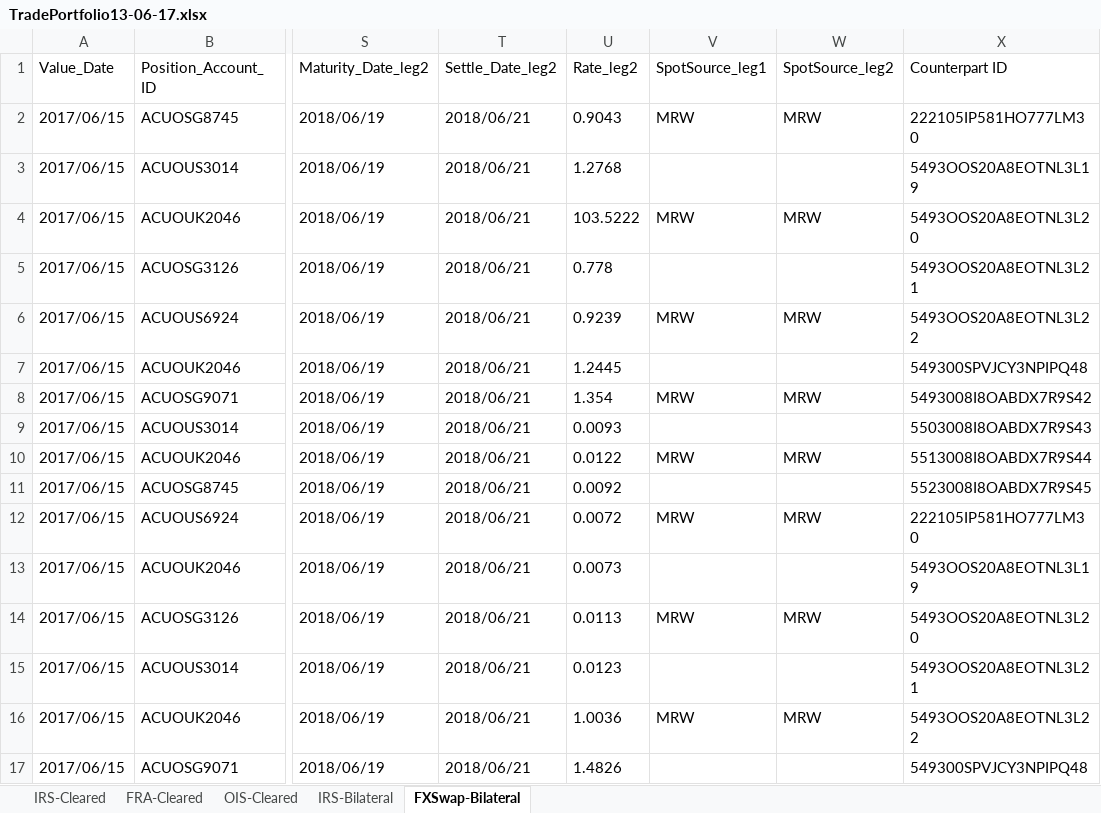
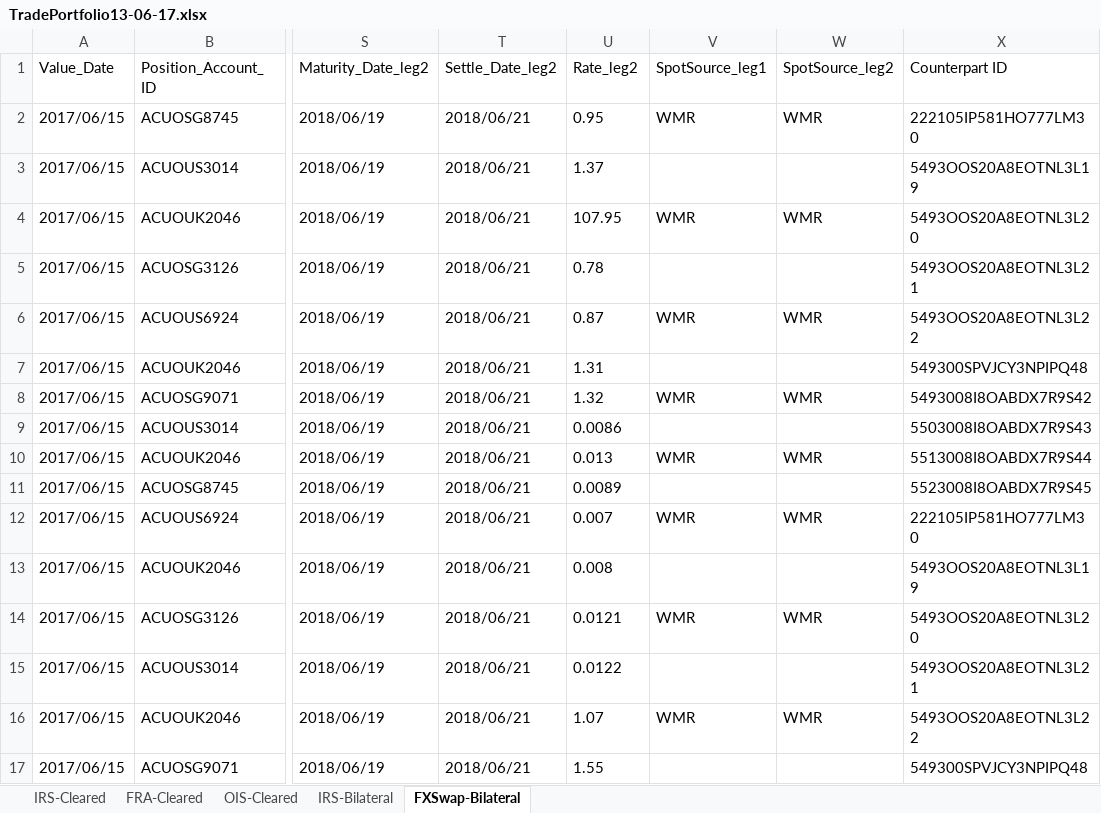
Before and after one commit to vidarbha/acuo-trace, an Excel workbook: projects/valuation/def/TDATA/MessageTests/MSGG/ImportPortfolioExcel/MSGD/PortfolioMostRecentString/test-PortfolioMostRecentString/TradePortfolio13-06-17.xlsx, sheet FXSwap-Bilateral, drawn as a sheet; only a part is shown, gaps mark what is left out; values as stored, in another font and other column widths than the file's, no borders; the diff covers the shown part only; the diff names each change by its address in the sheet, - before the commit and + after, or states it on an @@ line.

Commit message:
OW-741 Fixed portfolios and lookuptables

```diff
--- a/projects/valuation/def/TDATA/MessageTests/MSGG/ImportPortfolioExcel/MSGD/PortfolioMostRecentString/test-PortfolioMostRecentString/TradePortfolio13-06-17.xlsx (sheet FXSwap-Bilateral)
+++ b/projects/valuation/def/TDATA/MessageTests/MSGG/ImportPortfolioExcel/MSGD/PortfolioMostRecentString/test-PortfolioMostRecentString/TradePortfolio13-06-17.xlsx (sheet FXSwap-Bilateral)
-U2 (Rate_leg2): 0.9043
+U2 (Rate_leg2): 0.95
-V2 (SpotSource_leg1): MRW
+V2 (SpotSource_leg1): WMR
-W2 (SpotSource_leg2): MRW
+W2 (SpotSource_leg2): WMR
-U3 (Rate_leg2): 1.2768
+U3 (Rate_leg2): 1.37
-U4 (Rate_leg2): 103.5222
+U4 (Rate_leg2): 107.95
-V4 (SpotSource_leg1): MRW
+V4 (SpotSource_leg1): WMR
-W4 (SpotSource_leg2): MRW
+W4 (SpotSource_leg2): WMR
-U5 (Rate_leg2): 0.778
+U5 (Rate_leg2): 0.78
-U6 (Rate_leg2): 0.9239
+U6 (Rate_leg2): 0.87
-V6 (SpotSource_leg1): MRW
+V6 (SpotSource_leg1): WMR
-W6 (SpotSource_leg2): MRW
+W6 (SpotSource_leg2): WMR
-U7 (Rate_leg2): 1.2445
+U7 (Rate_leg2): 1.31
-U8 (Rate_leg2): 1.354
+U8 (Rate_leg2): 1.32
-V8 (SpotSource_leg1): MRW
+V8 (SpotSource_leg1): WMR
-W8 (SpotSource_leg2): MRW
+W8 (SpotSource_leg2): WMR
-U9 (Rate_leg2): 0.0093
+U9 (Rate_leg2): 0.0086
-U10 (Rate_leg2): 0.0122
+U10 (Rate_leg2): 0.013
-V10 (SpotSource_leg1): MRW
+V10 (SpotSource_leg1): WMR
-W10 (SpotSource_leg2): MRW
+W10 (SpotSource_leg2): WMR
-U11 (Rate_leg2): 0.0092
+U11 (Rate_leg2): 0.0089
-U12 (Rate_leg2): 0.0072
+U12 (Rate_leg2): 0.007
-V12 (SpotSource_leg1): MRW
+V12 (SpotSource_leg1): WMR
-W12 (SpotSource_leg2): MRW
+W12 (SpotSource_leg2): WMR
-U13 (Rate_leg2): 0.0073
+U13 (Rate_leg2): 0.008
-U14 (Rate_leg2): 0.0113
+U14 (Rate_leg2): 0.0121
-V14 (SpotSource_leg1): MRW
+V14 (SpotSource_leg1): WMR
-W14 (SpotSource_leg2): MRW
+W14 (SpotSource_leg2): WMR
-U15 (Rate_leg2): 0.0123
+U15 (Rate_leg2): 0.0122
-U16 (Rate_leg2): 1.0036
+U16 (Rate_leg2): 1.07
-V16 (SpotSource_leg1): MRW
+V16 (SpotSource_leg1): WMR
-W16 (SpotSource_leg2): MRW
+W16 (SpotSource_leg2): WMR
-U17 (Rate_leg2): 1.4826
+U17 (Rate_leg2): 1.55
```
Also changed, not shown: 128 edited cells elsewhere in this sheet, sheet IRS-Cleared, 2 other files.
